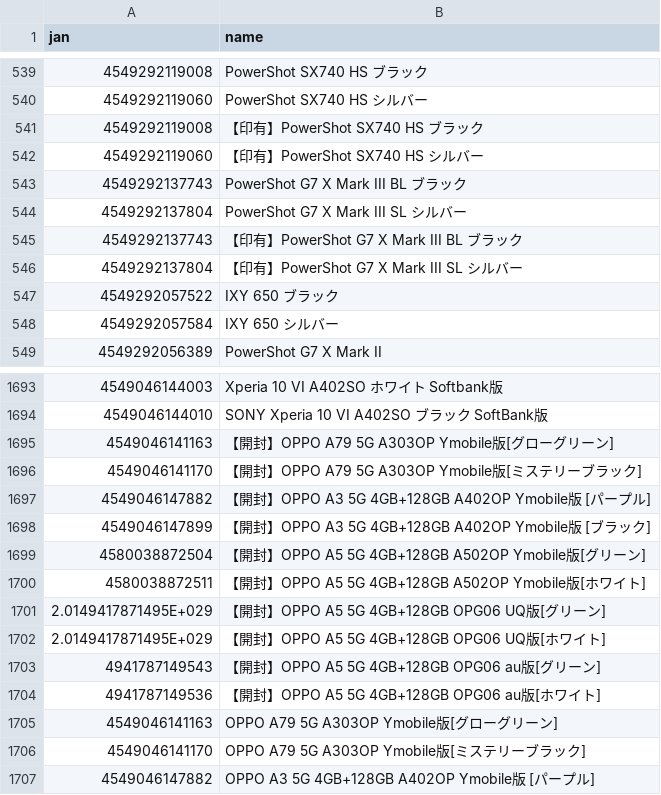
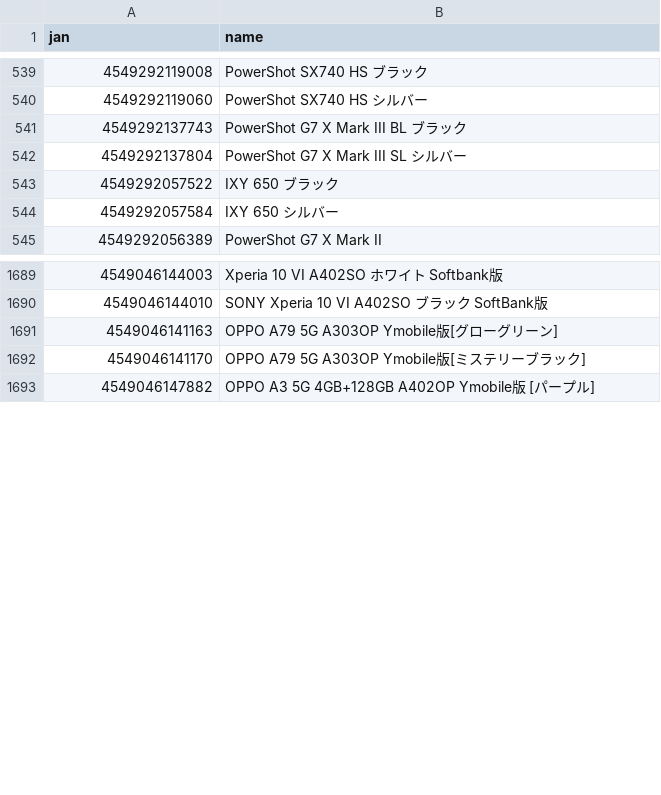
Before and after one commit to k4menchan/inventory_manager, a CSV file: master.csv, drawn as a sheet; only a part is shown, gaps mark what is left out.

Commit message:
Update master.csv

```diff
--- a/master.csv
+++ b/master.csv
@@ -540,8 +540,4 @@ jan,name
 4549292119060,PowerShot SX740 HS シルバー
-4549292119008,【印有】PowerShot SX740 HS ブラック
-4549292119060,【印有】PowerShot SX740 HS シルバー
 4549292137743,PowerShot G7 X Mark III BL ブラック
 4549292137804,PowerShot G7 X Mark III SL シルバー
-4549292137743,【印有】PowerShot G7 X Mark III BL ブラック
-4549292137804,【印有】PowerShot G7 X Mark III SL シルバー
 4549292057522,IXY 650 ブラック
@@ -1694,12 +1690,2 @@ jan,name
 4549046144010,SONY Xperia 10 VI A402SO ブラック SoftBank版
-4549046141163,【開封】OPPO A79 5G A303OP Ymobile版[グローグリーン]
-4549046141170,【開封】OPPO A79 5G A303OP Ymobile版[ミステリーブラック]
-4549046147882,【開封】OPPO A3 5G 4GB+128GB A402OP Ymobile版 [パープル]
-4549046147899,【開封】OPPO A3 5G 4GB+128GB A402OP Ymobile版 [ブラック]
-4580038872504,【開封】OPPO A5 5G 4GB+128GB A502OP Ymobile版[グリーン]
-4580038872511,【開封】OPPO A5 5G 4GB+128GB A502OP Ymobile版[ホワイト]
-2.0149417871495E+029,【開封】OPPO A5 5G 4GB+128GB OPG06 UQ版[グリーン]
-2.0149417871495E+029,【開封】OPPO A5 5G 4GB+128GB OPG06 UQ版[ホワイト]
-4941787149543,【開封】OPPO A5 5G 4GB+128GB OPG06 au版[グリーン]
-4941787149536,【開封】OPPO A5 5G 4GB+128GB OPG06 au版[ホワイト]
 4549046141163,OPPO A79 5G A303OP Ymobile版[グローグリーン]
```
